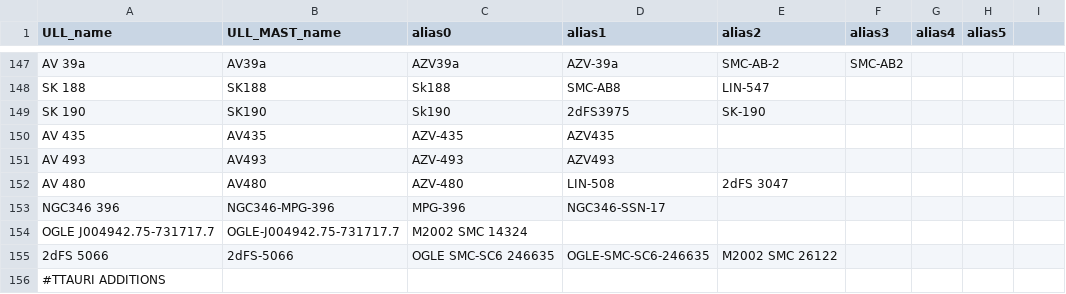
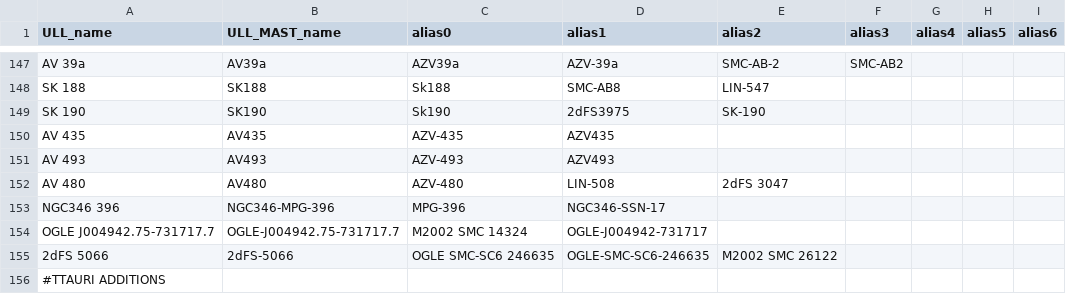
Before and after one commit to spacetelescope/ullyses-utils, a CSV file: utils/data/target_metadata/julia_alias_file.csv, drawn as a sheet; only a part is shown, gaps mark what is left out; the diff covers the shown part only.

Commit message:
Remove a duplicated line, add aliases for all targets with periods in their names, add another alias column to header

```diff
--- a/utils/data/target_metadata/julia_alias_file.csv
+++ b/utils/data/target_metadata/julia_alias_file.csv
@@ -1 +1 @@
-ULL_name, ULL_MAST_name, alias0, alias1, alias2, alias3, alias4, alias5
+ULL_name, ULL_MAST_name, alias0, alias1, alias2, alias3, alias4, alias5,alias6
@@ -154 +154 @@ NGC346 396, NGC346-MPG-396, MPG-396, NGC346-SSN-17,,,,
-OGLE J004942.75-731717.7, OGLE-J004942.75-731717.7, M2002 SMC 14324,,,,,
+OGLE J004942.75-731717.7, OGLE-J004942.75-731717.7, M2002 SMC 14324, OGLE-J004942-731717,,,,,
```
Also changed, not shown: 3 added rows, 1 removed row and 10 edited cells elsewhere in this file, utils/data/target_metadata/pd_all_aliases.csv.
